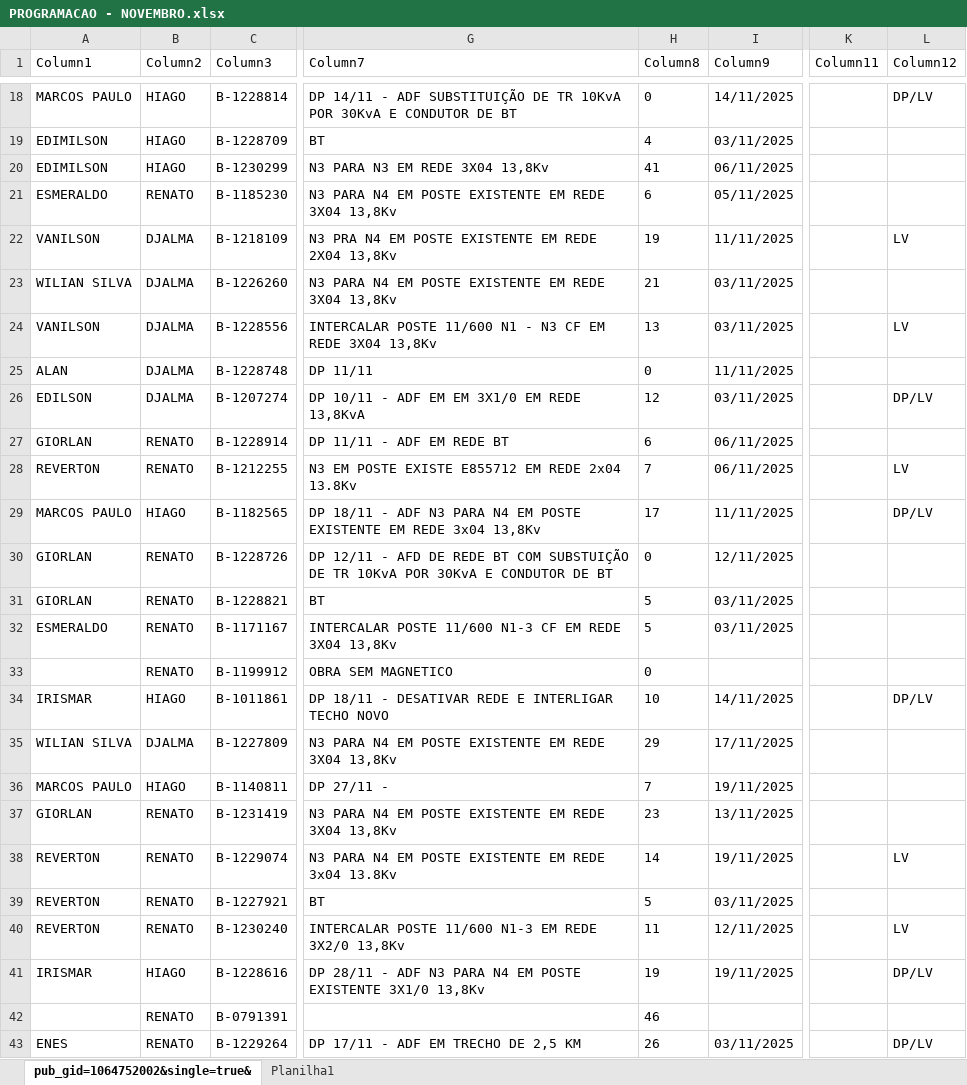
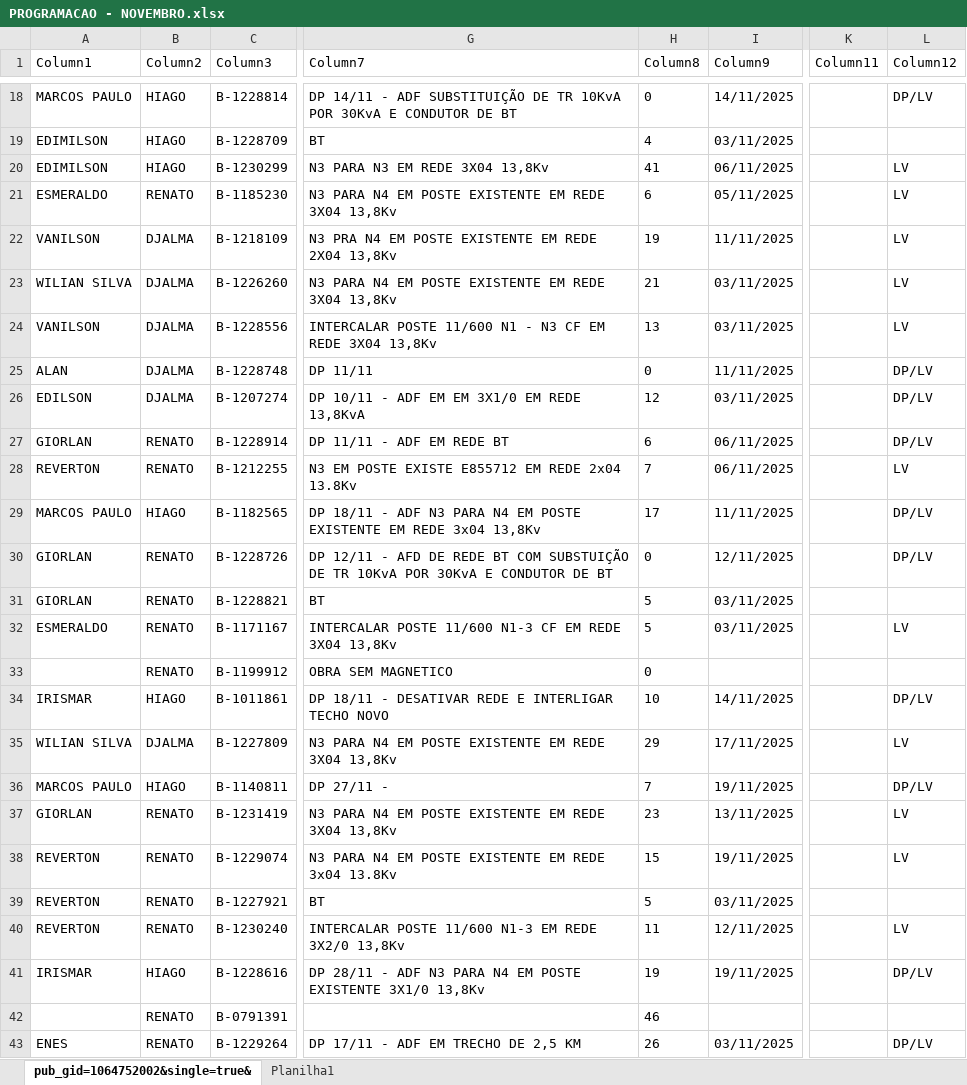
Before and after one commit to joaovctdev/ProgramacaoNortetech, an Excel workbook: PROGRAMACAO - NOVEMBRO.xlsx, sheet pub_gid=1064752002&single=true&, drawn as a sheet; only a part is shown, gaps mark what is left out; values as stored, in another font and other column widths than the file's, no borders; table styles not drawn; the diff covers the shown part only; the diff names each change by its address in the sheet, - before the commit and + after, or states it on an @@ line.

```diff
--- a/PROGRAMACAO - NOVEMBRO.xlsx (sheet pub_gid=1064752002&single=true&)
+++ b/PROGRAMACAO - NOVEMBRO.xlsx (sheet pub_gid=1064752002&single=true&)
-L20:L21 (Column12): (empty)
+L20:L21 (Column12): LV
-L23 (Column12): (empty)
+L23 (Column12): LV
-L25 (Column12): (empty)
+L25 (Column12): DP/LV
-L27 (Column12): (empty)
+L27 (Column12): DP/LV
-L30 (Column12): (empty)
+L30 (Column12): DP/LV
-L32 (Column12): (empty)
+L32 (Column12): LV
-L35 (Column12): (empty)
+L35 (Column12): LV
-L36 (Column12): (empty)
+L36 (Column12): DP/LV
-L37 (Column12): (empty)
+L37 (Column12): LV
-H38 (Column8): 14
+H38 (Column8): 15
```
Also changed, not shown: 17 edited cells elsewhere in this sheet, 1 other file.
